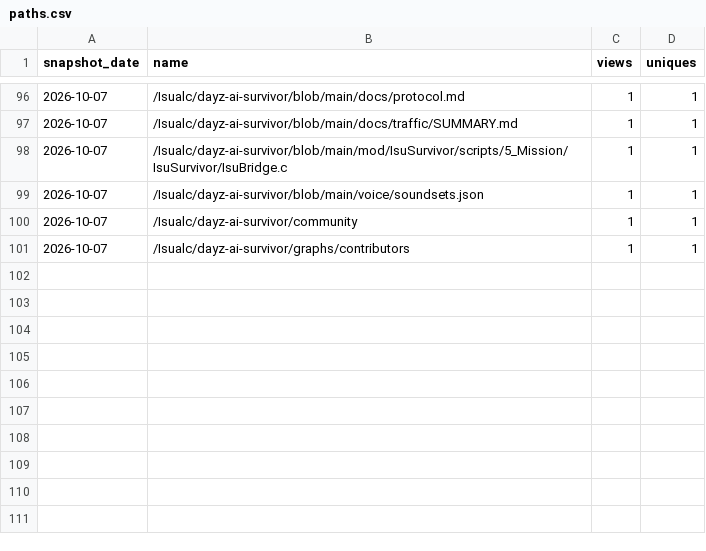
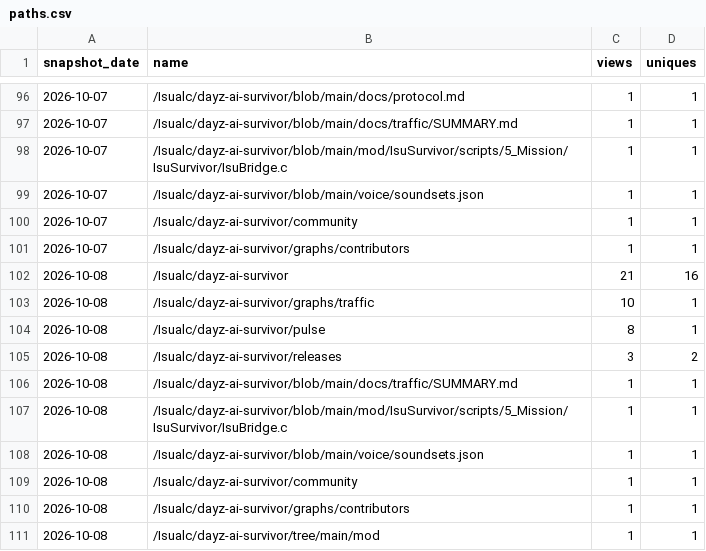
Before and after one commit to Isualc/dayz-ai-survivor, a CSV file: docs/traffic/paths.csv, drawn as a sheet; only a part is shown, gaps mark what is left out; the diff names each change by its address in the sheet, - before the commit and + after, or states it on an @@ line.

```diff
--- a/docs/traffic/paths.csv
+++ b/docs/traffic/paths.csv
+row 102: 2026-10-08 | /Isualc/dayz-ai-survivor | 21 | 16
+row 103: 2026-10-08 | /Isualc/dayz-ai-survivor/graphs/traffic | 10 | 1
+row 104: 2026-10-08 | /Isualc/dayz-ai-survivor/pulse | 8 | 1
+row 105: 2026-10-08 | /Isualc/dayz-ai-survivor/releases | 3 | 2
+row 106: 2026-10-08 | /Isualc/dayz-ai-survivor/blob/main/docs/traffic/SUMMARY.md | 1 | 1
+row 107: 2026-10-08 | /Isualc/dayz-ai-survivor/blob/main/mod/IsuSurvivor/scripts/5_Mission/IsuSurvivor/IsuBridge.c | 1 | 1
+row 108: 2026-10-08 | /Isualc/dayz-ai-survivor/blob/main/voice/soundsets.json | 1 | 1
+row 109: 2026-10-08 | /Isualc/dayz-ai-survivor/community | 1 | 1
+row 110: 2026-10-08 | /Isualc/dayz-ai-survivor/graphs/contributors | 1 | 1
+row 111: 2026-10-08 | /Isualc/dayz-ai-survivor/tree/main/mod | 1 | 1
```
Also changed, not shown: docs/traffic/daily.csv, docs/traffic/referrers.csv, 1 other file.
